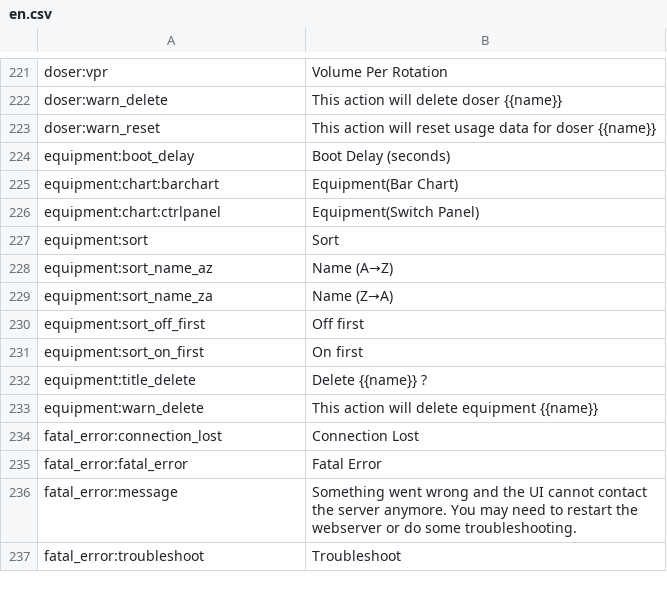
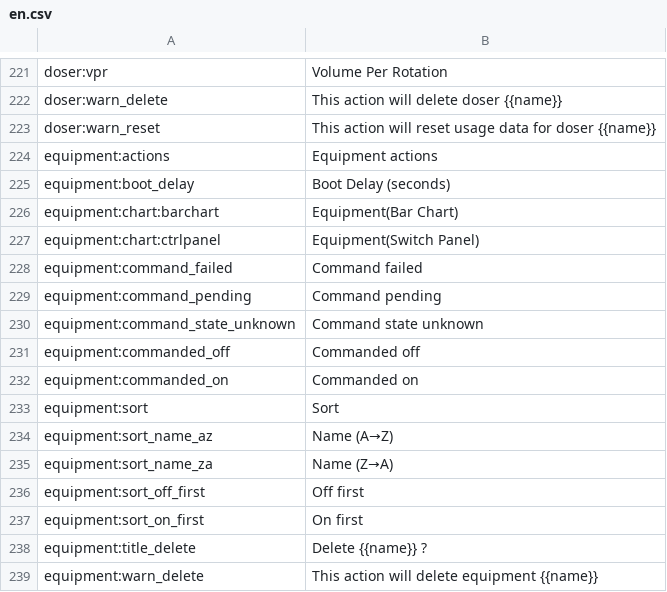
Before and after one commit to reef-pi/reef-pi, a CSV file: front-end/assets/translations/en.csv, drawn as a sheet; only a part is shown, gaps mark what is left out; the shorter side is filled out with more unchanged rows; the diff names each change by its address in the sheet, - before the commit and + after, or states it on an @@ line.

Commit message:
[Codex design] Clarify equipment command states

```diff
--- a/front-end/assets/translations/en.csv
+++ b/front-end/assets/translations/en.csv
+row 224: equipment:actions | Equipment actions
+row 228: equipment:command_failed | Command failed
+row 229: equipment:command_pending | Command pending
+row 230: equipment:command_state_unknown | Command state unknown
+row 231: equipment:commanded_off | Commanded off
+row 232: equipment:commanded_on | Commanded on
```
Also changed, not shown: front-end/assets/translations/de.csv, front-end/assets/translations/es.csv, 12 other files.
